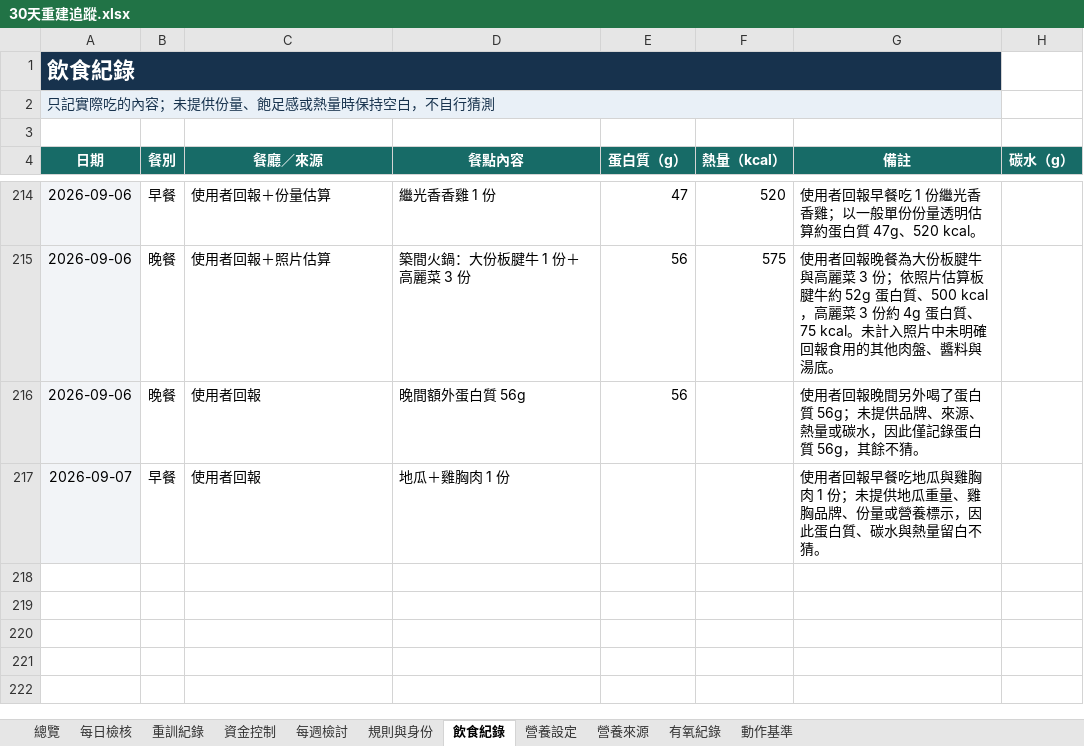
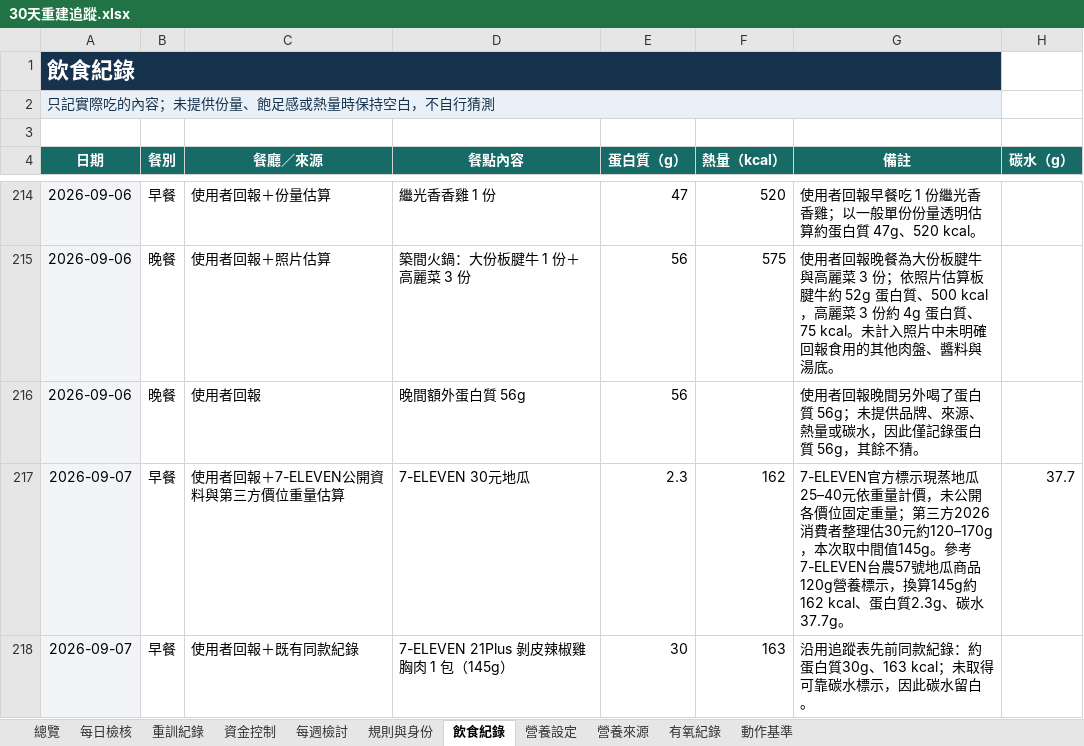
Before and after one commit to asadman1523/30-day-reset-tracker, an Excel workbook: 30天重建追蹤.xlsx, sheet 飲食紀錄, drawn as a sheet; only a part is shown, gaps mark what is left out; values as stored, in another font and other column widths than the file's, no borders; addresses are those after the commit; the diff names each change by its address in the sheet, - before the commit and + after, or states it on an @@ line.

```diff
--- a/30天重建追蹤.xlsx (sheet 飲食紀錄)
+++ b/30天重建追蹤.xlsx (sheet 飲食紀錄)
+row 217: 2026-09-07 | 早餐 | 使用者回報＋7-ELEVEN公開資料與第三方價位重量估算 | 7-ELEVEN 30元地瓜 | 2.3 | 162 | 7-ELEVEN官方標示現蒸地瓜25–40元依重量計價，未公開各價位固定重量；第三方2026消費者整理估30元約120–170g，本次取中間值145g。參考7-ELEVEN台農57號地瓜商品120g營養標示，換算145g約162 kcal、蛋白質2.3g、碳水37.7g。 | 37.7
-C218 (餐廳／來源): 使用者回報
+C218 (餐廳／來源): 使用者回報＋既有同款紀錄
-D218 (餐點內容): 地瓜＋雞胸肉 1 份
+D218 (餐點內容): 7-ELEVEN 21Plus 剝皮辣椒雞胸肉 1 包（145g）
-E218 (蛋白質（g）): (empty)
+E218 (蛋白質（g）): 30
-F218 (熱量（kcal）): (empty)
+F218 (熱量（kcal）): 163
-G218 (備註): 使用者回報早餐吃地瓜與雞胸肉 1 份；未提供地瓜重量、雞胸品牌、份量或營養標示，因此蛋白質、碳水與熱量留白不猜。
+G218 (備註): 沿用追蹤表先前同款紀錄：約蛋白質30g、163 kcal；未取得可靠碳水標示，因此碳水留白。
```
Also changed, not shown: 4 other files.
